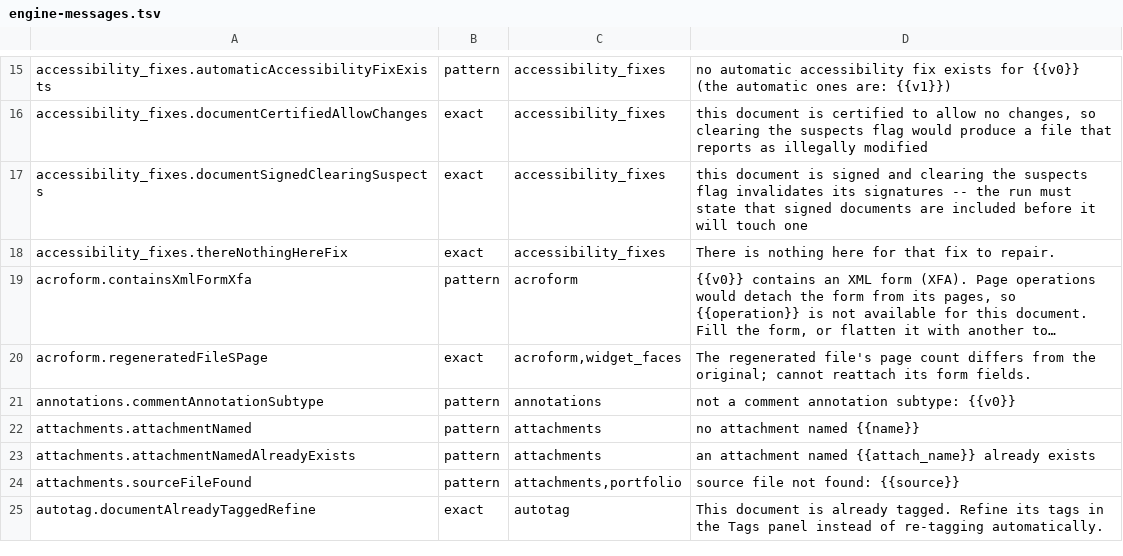
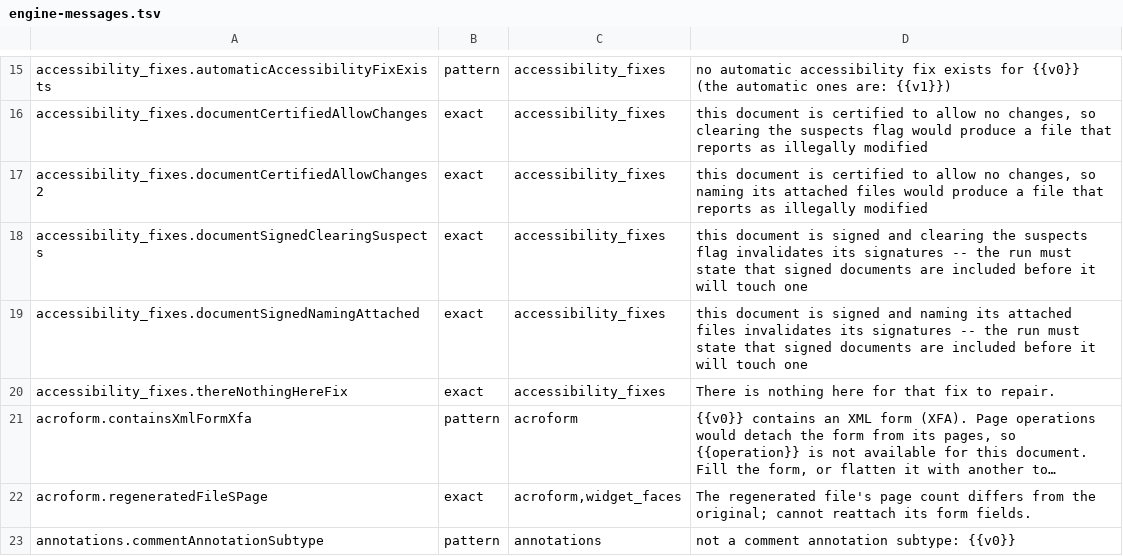
Before and after one commit to jasonulbright/Spectra-PDF, a TSV file: src/renderer/locales/engine-messages.tsv, drawn as a sheet; only a part is shown, gaps mark what is left out; the shorter side is filled out with more unchanged rows; long unchanged cells end in ….

```diff
--- a/src/renderer/locales/engine-messages.tsv
+++ b/src/renderer/locales/engine-messages.tsv
@@ -16,3 +16,5 @@ accessibility_fixes.automaticAccessibilityFixExists	pattern	accessibility_fixes
 accessibility_fixes.documentCertifiedAllowChanges	exact	accessibility_fixes	this document is certified to allow no changes, so clearing the suspects flag would produce a file that reports as illegally modified
+accessibility_fixes.documentCertifiedAllowChanges2	exact	accessibility_fixes	this document is certified to allow no changes, so naming its attached files would produce a file that reports as illegally modified
 accessibility_fixes.documentSignedClearingSuspects	exact	accessibility_fixes	this document is signed and clearing the suspects flag invalidates its signatures -- the run must state that signed documents are included before it will touch one
+accessibility_fixes.documentSignedNamingAttached	exact	accessibility_fixes	this document is signed and naming its attached files invalidates its signatures -- the run must state that signed documents are included before it will touch one
 accessibility_fixes.thereNothingHereFix	exact	accessibility_fixes	There is nothing here for that fix to repair.
```
Also changed, not shown: 12 other files.
